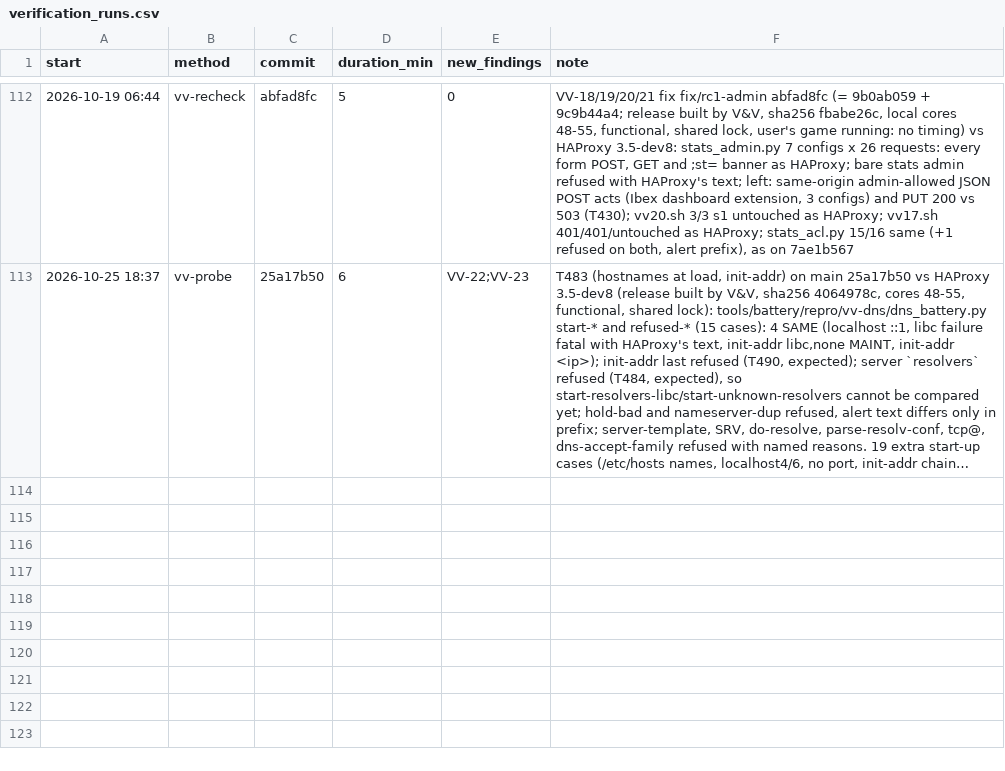
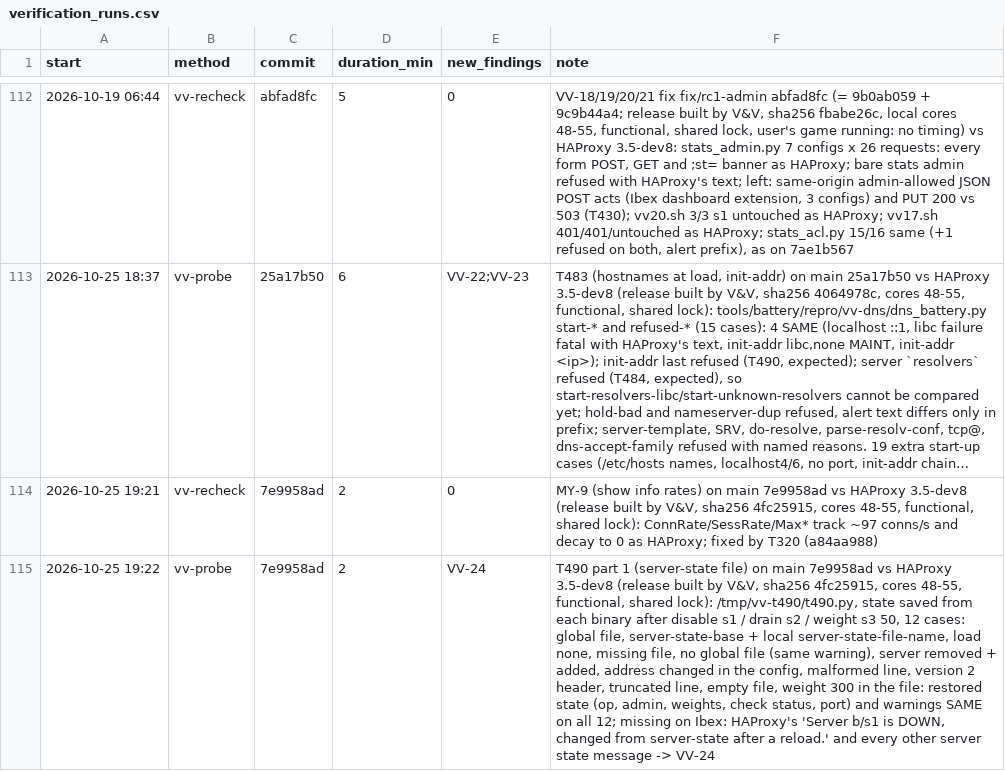
Before and after one commit to brhenc/alcyon-lb, a CSV file: data/verification_runs.csv, drawn as a sheet; only a part is shown, gaps mark what is left out; long unchanged cells end in …; the diff names each change by its address in the sheet, - before the commit and + after, or states it on an @@ line.

```diff
--- a/data/verification_runs.csv
+++ b/data/verification_runs.csv
+row 114: 2026-10-25 19:21 | vv-recheck | 7e9958ad | 2 | 0 | MY-9 (show info rates) on main 7e9958ad vs HAProxy 3.5-dev8 (release built by V&V, sha256 4fc25915, cores 48-55, functional, shared lock): ConnRate/SessRate/Max* track ~97 conns/s and decay to 0 as HAProxy; fixed by T320 (a84aa988)
+row 115: 2026-10-25 19:22 | vv-probe | 7e9958ad | 2 | VV-24 | T490 part 1 (server-state file) on main 7e9958ad vs HAProxy 3.5-dev8 (release built by V&V, sha256 4fc25915, cores 48-55, functional, shared lock): /tmp/vv-t490/t490.py, state saved from each binary after disable s1 / drain s2 / weight s3 50, 12 cases: global file, server-state-base + local server-state-file-name, load none, missing file, no global file (same warning), server removed + added, address changed in the config, malformed line, version 2 header, truncated line, empty file, weight 300 in the file: restored state (op, admin, weights, check status, port) and warnings SAME on all 12; missing on Ibex: HAProxy's 'Server b/s1 is DOWN, changed from server-state after a reload.' and every other server state message -> VV-24
```
Also changed, not shown: data/findings.csv, 2 other files.
